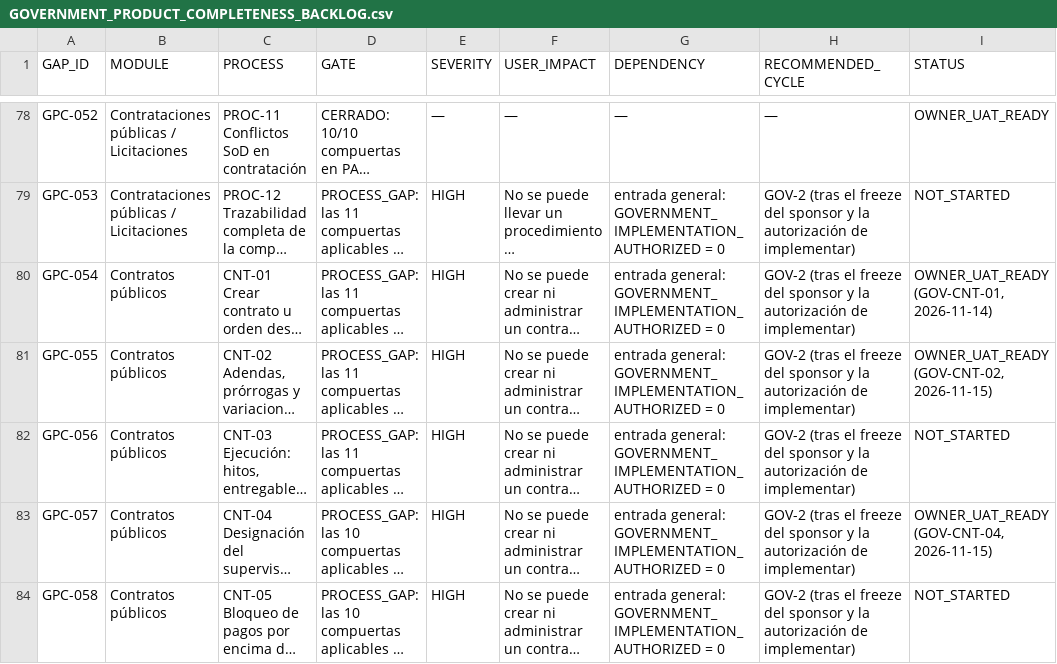
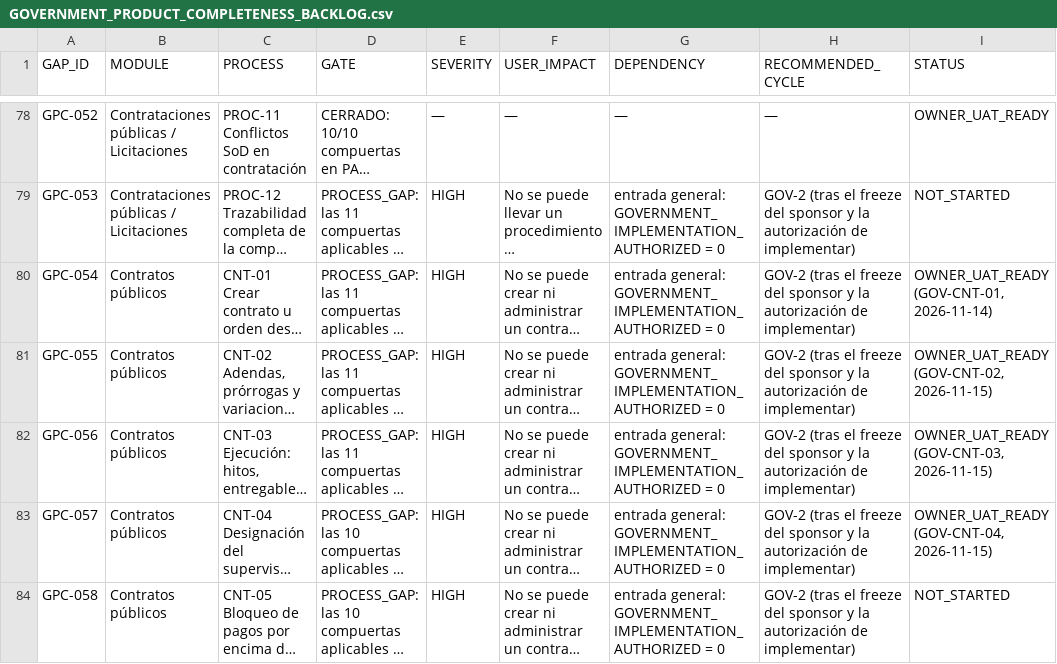
Before and after one commit to dvconsultores/kontrol, a CSV file: docs/roadmap/government-product-completeness/GOVERNMENT_PRODUCT_COMPLETENESS_BACKLOG.csv, drawn as a sheet; only a part is shown, gaps mark what is left out; long unchanged cells end in …; the diff names each change by its address in the sheet, - before the commit and + after, or states it on an @@ line.

```diff
--- a/docs/roadmap/government-product-completeness/GOVERNMENT_PRODUCT_COMPLETENESS_BACKLOG.csv
+++ b/docs/roadmap/government-product-completeness/GOVERNMENT_PRODUCT_COMPLETENESS_BACKLOG.csv
-I82 (STATUS): NOT_STARTED
+I82 (STATUS): OWNER_UAT_READY (GOV-CNT-03, 2026-11-15)
```
Also changed, not shown: docs/roadmap/government-product-completeness/GOVERNMENT_PRODUCT_COMPLETENESS_MATRIX.csv, docs/roadmap/government-product-completeness/GOVERNMENT_REQUIREMENTS_PRODUCT_MATRIX.csv, 12 other files.
